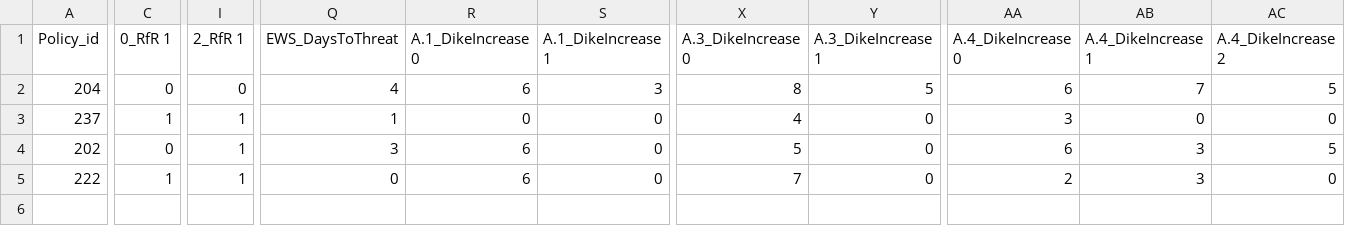
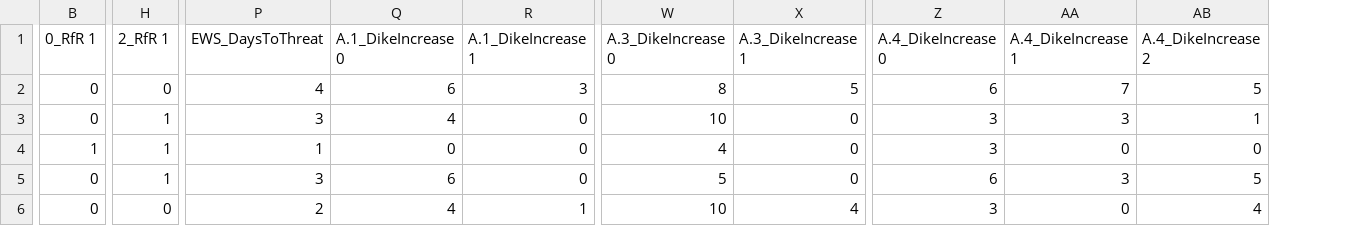
Before and after one commit to leonarddevijfde/MBD-repository, a CSV file: Final_policies.csv, drawn as a sheet; only a part is shown, gaps mark what is left out; removed rows and columns are numbered as before the commit, all else as after; rows hold the shown columns only; the diff covers the shown part only; the diff names each change by its address in the sheet, - before the commit and + after, or states it on an @@ line.

```diff
--- a/Final_policies.csv
+++ b/Final_policies.csv
-column A (Policy_id), rows 2-5: 204 | 237 | 202 | 222
+row 3: 0 | 1 | 3 | 4 | 0 | 10 | 0 | 3 | 3 | 1
-B6 (0_RfR 1): 1
+B6 (0_RfR 1): 0
-H6 (2_RfR 1): 1
+H6 (2_RfR 1): 0
-P6 (EWS_DaysToThreat): 0
+P6 (EWS_DaysToThreat): 2
-Q6 (A.1_DikeIncrease 0): 6
+Q6 (A.1_DikeIncrease 0): 4
-R6 (A.1_DikeIncrease 1): 0
+R6 (A.1_DikeIncrease 1): 1
-W6 (A.3_DikeIncrease 0): 7
+W6 (A.3_DikeIncrease 0): 10
-X6 (A.3_DikeIncrease 1): 0
+X6 (A.3_DikeIncrease 1): 4
-Z6 (A.4_DikeIncrease 0): 2
+Z6 (A.4_DikeIncrease 0): 3
-AA6 (A.4_DikeIncrease 1): 3
+AA6 (A.4_DikeIncrease 1): 0
-AB6 (A.4_DikeIncrease 2): 0
+AB6 (A.4_DikeIncrease 2): 4
```
Also changed, not shown: 6 edited cells elsewhere in this file, Final_policies_outcomes.csv, 1 other file.
